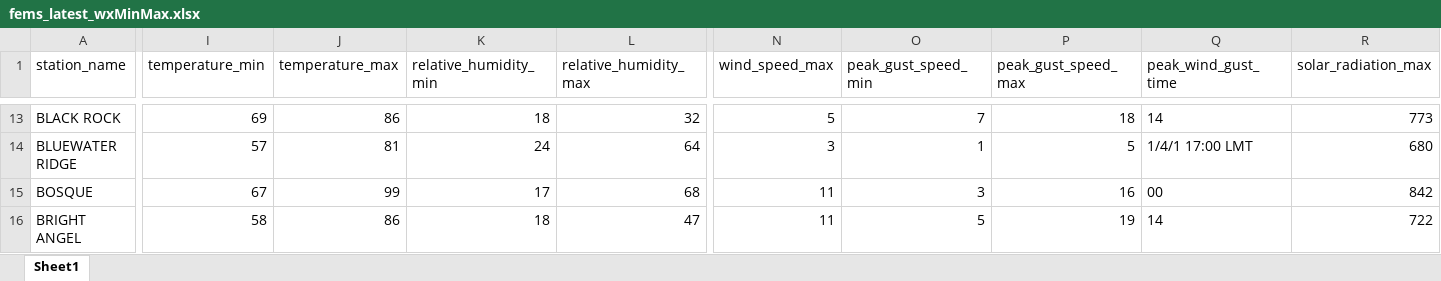
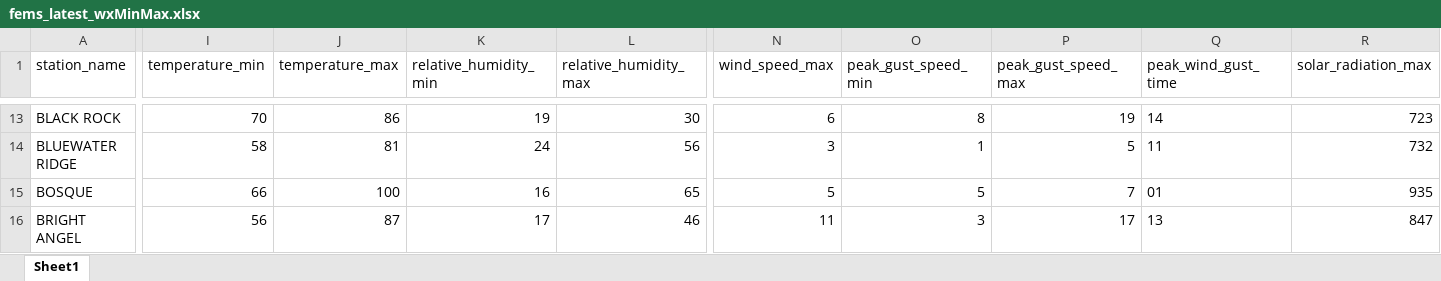
Before and after one commit to ZeinaAlzahawy-USDA/fems-r3, an Excel workbook: data/fems_latest_wxMinMax.xlsx, sheet Sheet1, drawn as a sheet; only a part is shown, gaps mark what is left out; values as stored, in another font and other column widths than the file's, no borders; the diff covers the shown part only; the diff names each change by its address in the sheet, - before the commit and + after, or states it on an @@ line.

```diff
--- a/data/fems_latest_wxMinMax.xlsx (sheet Sheet1)
+++ b/data/fems_latest_wxMinMax.xlsx (sheet Sheet1)
-I13 (temperature_min): 69
+I13 (temperature_min): 70
-K13 (relative_humidity_min): 18
+K13 (relative_humidity_min): 19
-L13 (relative_humidity_max): 32
+L13 (relative_humidity_max): 30
-N13 (wind_speed_max): 5
+N13 (wind_speed_max): 6
-O13 (peak_gust_speed_min): 7
+O13 (peak_gust_speed_min): 8
-P13 (peak_gust_speed_max): 18
+P13 (peak_gust_speed_max): 19
-R13 (solar_radiation_max): 773
+R13 (solar_radiation_max): 723
-I14 (temperature_min): 57
+I14 (temperature_min): 58
-L14 (relative_humidity_max): 64
+L14 (relative_humidity_max): 56
-Q14 (peak_wind_gust_time): 1/4/1 17:00 LMT
+Q14 (peak_wind_gust_time): 11
-R14 (solar_radiation_max): 680
+R14 (solar_radiation_max): 732
-I15 (temperature_min): 67
+I15 (temperature_min): 66
-J15 (temperature_max): 99
+J15 (temperature_max): 100
-K15 (relative_humidity_min): 17
+K15 (relative_humidity_min): 16
-L15 (relative_humidity_max): 68
+L15 (relative_humidity_max): 65
-N15 (wind_speed_max): 11
+N15 (wind_speed_max): 5
-O15 (peak_gust_speed_min): 3
+O15 (peak_gust_speed_min): 5
-P15 (peak_gust_speed_max): 16
+P15 (peak_gust_speed_max): 7
-Q15 (peak_wind_gust_time): 00
+Q15 (peak_wind_gust_time): 01
-R15 (solar_radiation_max): 842
+R15 (solar_radiation_max): 935
-I16 (temperature_min): 58
+I16 (temperature_min): 56
-J16 (temperature_max): 86
+J16 (temperature_max): 87
-K16 (relative_humidity_min): 18
+K16 (relative_humidity_min): 17
-L16 (relative_humidity_max): 47
+L16 (relative_humidity_max): 46
-O16 (peak_gust_speed_min): 5
+O16 (peak_gust_speed_min): 3
-P16 (peak_gust_speed_max): 19
+P16 (peak_gust_speed_max): 17
-Q16 (peak_wind_gust_time): 14
+Q16 (peak_wind_gust_time): 13
-R16 (solar_radiation_max): 722
+R16 (solar_radiation_max): 847
```
Also changed, not shown: 1127 edited cells elsewhere in this sheet, data/fems_data.xlsx, data/fems_latest_nfdrMinMax.xlsx, 6 other files.
